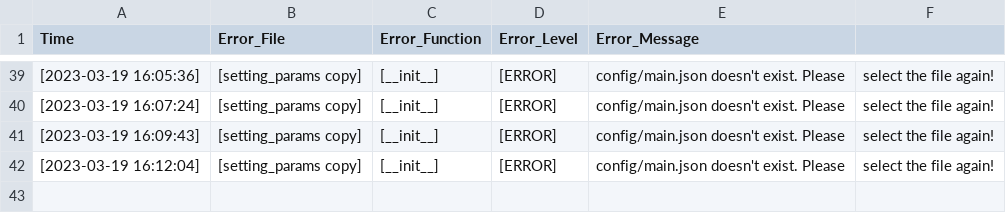
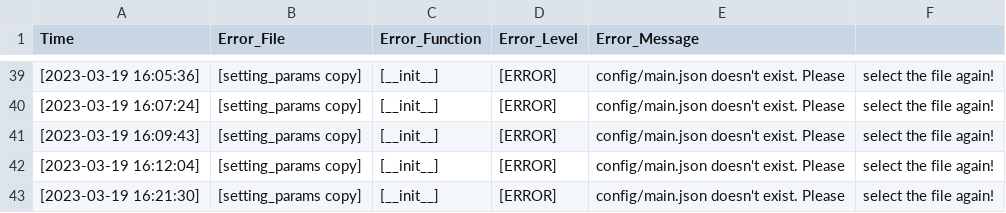
Before and after one commit to PudPawat/container-orientation-detection, a CSV file: log.csv, drawn as a sheet; only a part is shown, gaps mark what is left out.

Commit message:
log

```diff
--- a/log.csv
+++ b/log.csv
@@ -42 +42,2 @@ Time,Error_File,Error_Function,Error_Level,Error_Message
 [2023-03-19 16:12:04], [setting_params copy], [__init__], [ERROR], config/main.json doesn't exist. Please, select the file again!
+[2023-03-19 16:21:30], [setting_params copy], [__init__], [ERROR], config/main.json doesn't exist. Please, select the file again!
```
